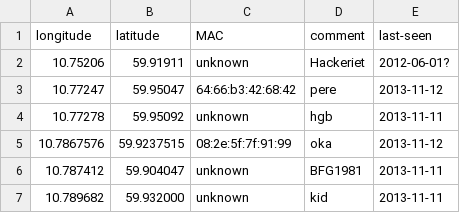
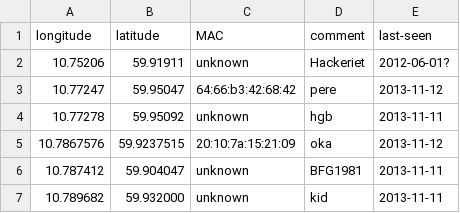
Before and after one commit to petterreinholdtsen/meshfx-node, a CSV file: oslo-nodes.csv, drawn as a sheet.

Commit message:
Oppdatert ID fra oka.

```diff
--- a/oslo-nodes.csv
+++ b/oslo-nodes.csv
@@ -4,3 +4,3 @@ longitude	latitude	MAC	comment	last-seen
 10.77278	59.95092	unknown	hgb	2013-11-11
-10.7867576	59.9237515	08:2e:5f:7f:91:99	oka	2013-11-12
+10.7867576	59.9237515	20:10:7a:15:21:09	oka	2013-11-12
 10.787412	59.904047	unknown	BFG1981	2013-11-11
```
